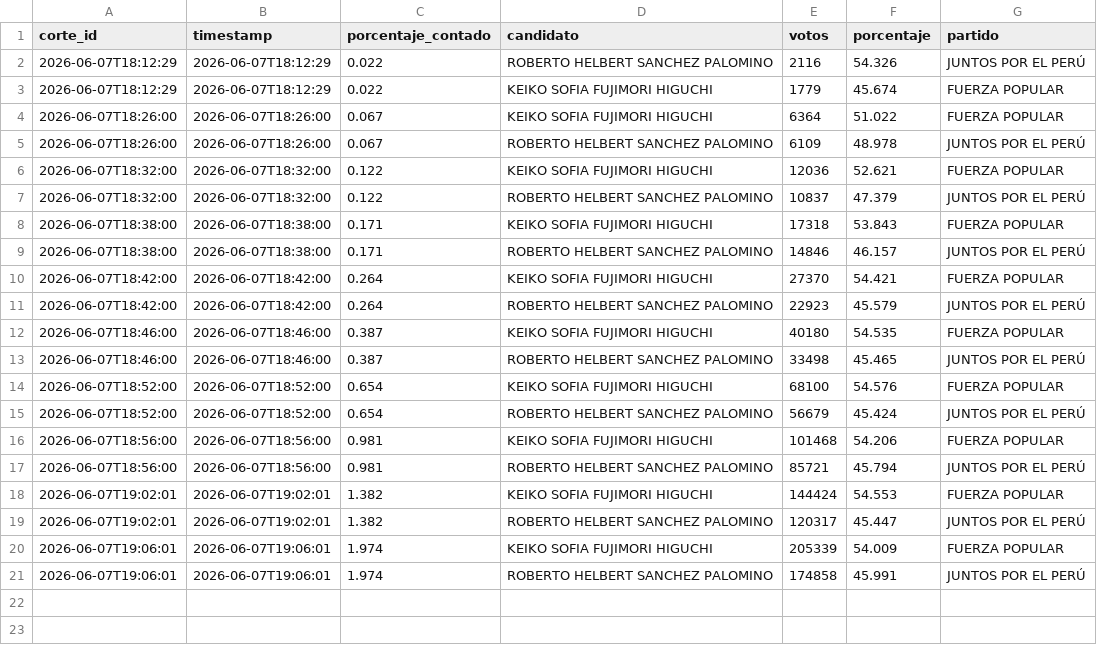
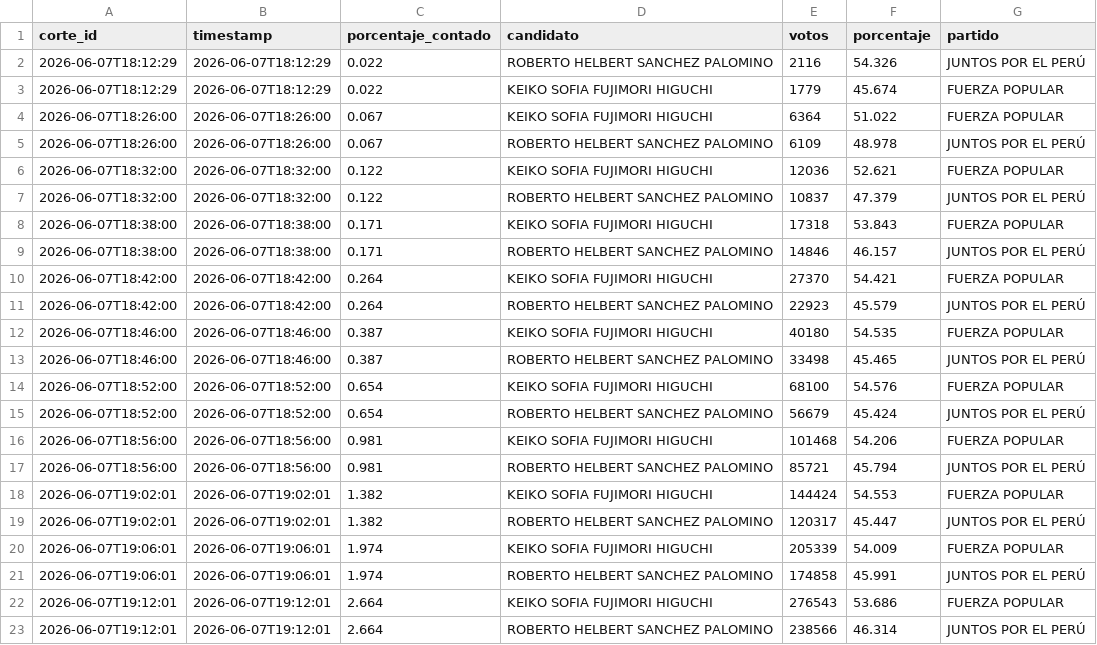
Before and after one commit to julioperalta333/EleccionesPeru2026, a CSV file: resultados_segundavuelta.csv, drawn as a sheet; the diff names each change by its address in the sheet, - before the commit and + after, or states it on an @@ line.

```diff
--- a/resultados_segundavuelta.csv
+++ b/resultados_segundavuelta.csv
+row 22: 2026-06-07T19:12:01 | 2026-06-07T19:12:01 | 2.664 | KEIKO SOFIA FUJIMORI HIGUCHI | 276543 | 53.686 | FUERZA POPULAR
+row 23: 2026-06-07T19:12:01 | 2026-06-07T19:12:01 | 2.664 | ROBERTO HELBERT SANCHEZ PALOMINO | 238566 | 46.314 | JUNTOS POR EL PERÚ
```
Also changed, not shown: resultadosproyectados_segundavuelta.csv.
